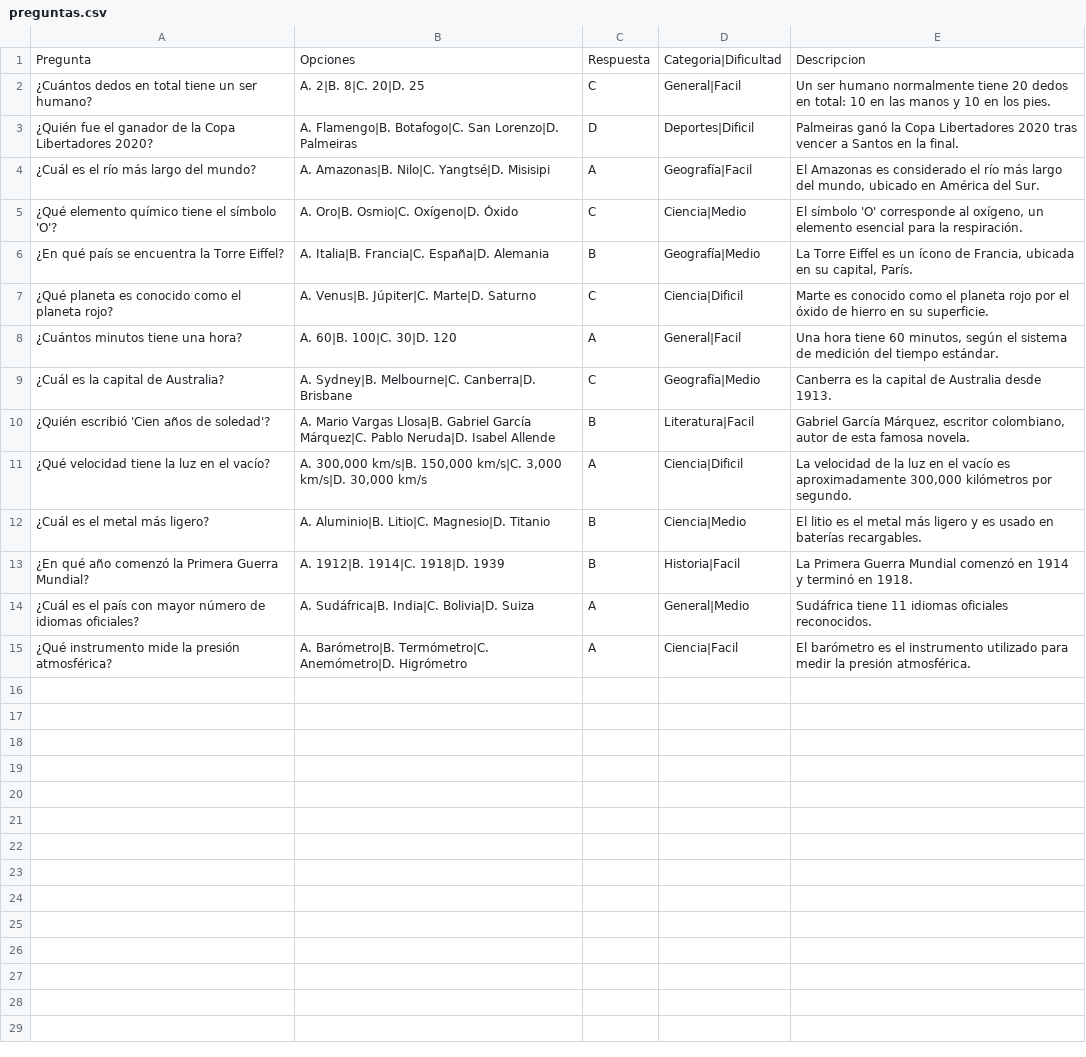
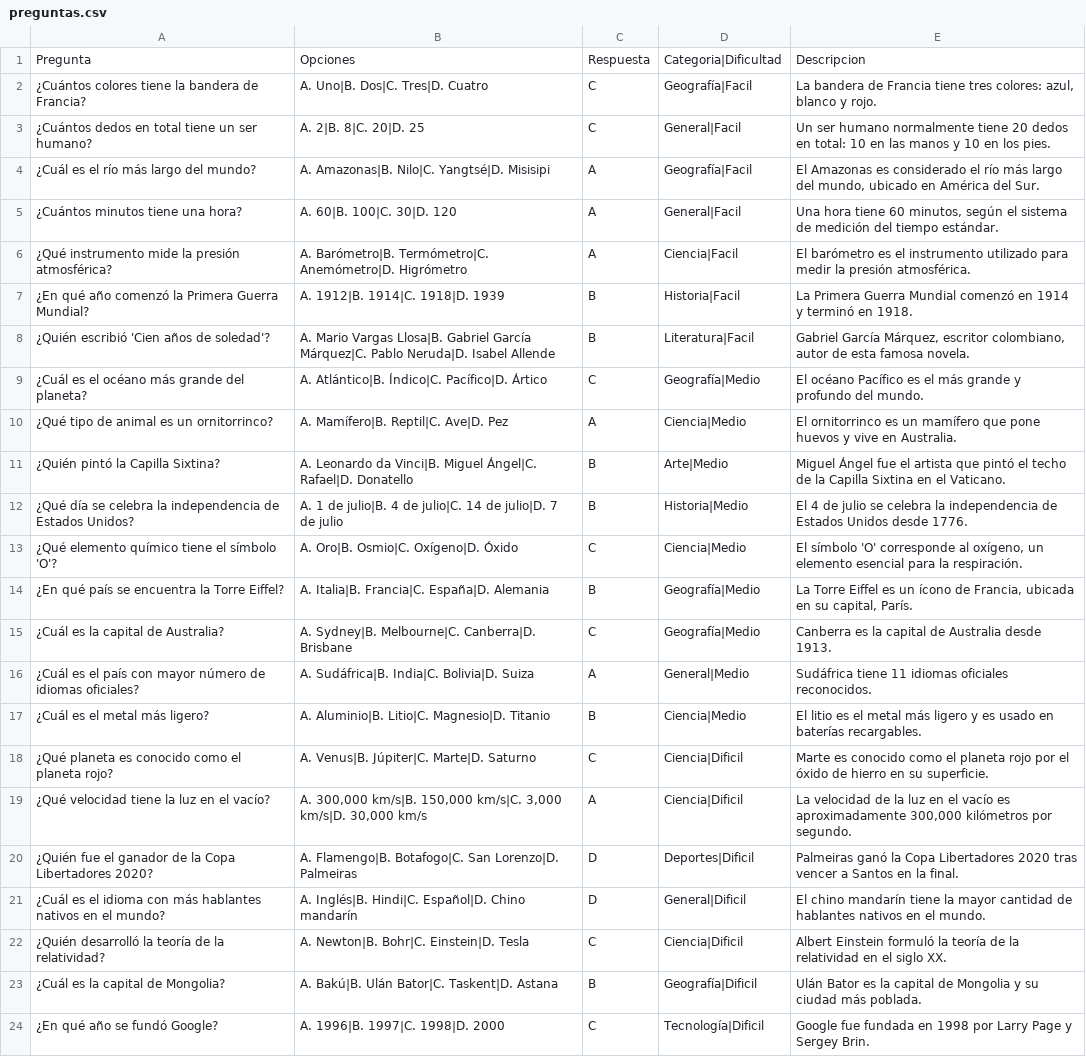
Before and after one commit to LautiBoiro/Who-wants-to-be-a-millionaire-Pygame, a CSV file: preguntas.csv, drawn as a sheet.

```diff
--- a/preguntas.csv
+++ b/preguntas.csv
@@ -1,15 +1,24 @@
 Pregunta;Opciones;Respuesta;Categoria|Dificultad;Descripcion
+¿Cuántos colores tiene la bandera de Francia?;A. Uno|B. Dos|C. Tres|D. Cuatro;C;Geografía|Facil;La bandera de Francia tiene tres colores: azul, blanco y rojo.
 ¿Cuántos dedos en total tiene un ser humano?;A. 2|B. 8|C. 20|D. 25;C;General|Facil;Un ser humano normalmente tiene 20 dedos en total: 10 en las manos y 10 en los pies.
-¿Quién fue el ganador de la Copa Libertadores 2020?;A. Flamengo|B. Botafogo|C. San Lorenzo|D. Palmeiras;D;Deportes|Dificil;Palmeiras ganó la Copa Libertadores 2020 tras vencer a Santos en la final.
 ¿Cuál es el río más largo del mundo?;A. Amazonas|B. Nilo|C. Yangtsé|D. Misisipi;A;Geografía|Facil;El Amazonas es considerado el río más largo del mundo, ubicado en América del Sur.
+¿Cuántos minutos tiene una hora?;A. 60|B. 100|C. 30|D. 120;A;General|Facil;Una hora tiene 60 minutos, según el sistema de medición del tiempo estándar.
+¿Qué instrumento mide la presión atmosférica?;A. Barómetro|B. Termómetro|C. Anemómetro|D. Higrómetro;A;Ciencia|Facil;El barómetro es el instrumento utilizado para medir la presión atmosférica.
+¿En qué año comenzó la Primera Guerra Mundial?;A. 1912|B. 1914|C. 1918|D. 1939;B;Historia|Facil;La Primera Guerra Mundial comenzó en 1914 y terminó en 1918.
+¿Quién escribió 'Cien años de soledad'?;A. Mario Vargas Llosa|B. Gabriel García Márquez|C. Pablo Neruda|D. Isabel Allende;B;Literatura|Facil;Gabriel García Márquez, escritor colombiano, autor de esta famosa novela.
+¿Cuál es el océano más grande del planeta?;A. Atlántico|B. Índico|C. Pacífico|D. Ártico;C;Geografía|Medio;El océano Pacífico es el más grande y profundo del mundo.
+¿Qué tipo de animal es un ornitorrinco?;A. Mamífero|B. Reptil|C. Ave|D. Pez;A;Ciencia|Medio;El ornitorrinco es un mamífero que pone huevos y vive en Australia.
+¿Quién pintó la Capilla Sixtina?;A. Leonardo da Vinci|B. Miguel Ángel|C. Rafael|D. Donatello;B;Arte|Medio;Miguel Ángel fue el artista que pintó el techo de la Capilla Sixtina en el Vaticano.
+¿Qué día se celebra la independencia de Estados Unidos?;A. 1 de julio|B. 4 de julio|C. 14 de julio|D. 7 de julio;B;Historia|Medio;El 4 de julio se celebra la independencia de Estados Unidos desde 1776.
 ¿Qué elemento químico tiene el símbolo 'O'?;A. Oro|B. Osmio|C. Oxígeno|D. Óxido;C;Ciencia|Medio;El símbolo 'O' corresponde al oxígeno, un elemento esencial para la respiración.
 ¿En qué país se encuentra la Torre Eiffel?;A. Italia|B. Francia|C. España|D. Alemania;B;Geografía|Medio;La Torre Eiffel es un ícono de Francia, ubicada en su capital, París.
+¿Cuál es la capital de Australia?;A. Sydney|B. Melbourne|C. Canberra|D. Brisbane;C;Geografía|Medio;Canberra es la capital de Australia desde 1913.
+¿Cuál es el país con mayor número de idiomas oficiales?;A. Sudáfrica|B. India|C. Bolivia|D. Suiza;A;General|Medio;Sudáfrica tiene 11 idiomas oficiales reconocidos.
+¿Cuál es el metal más ligero?;A. Aluminio|B. Litio|C. Magnesio|D. Titanio;B;Ciencia|Medio;El litio es el metal más ligero y es usado en baterías recargables.
 ¿Qué planeta es conocido como el planeta rojo?;A. Venus|B. Júpiter|C. Marte|D. Saturno;C;Ciencia|Dificil;Marte es conocido como el planeta rojo por el óxido de hierro en su superficie.
-¿Cuántos minutos tiene una hora?;A. 60|B. 100|C. 30|D. 120;A;General|Facil;Una hora tiene 60 minutos, según el sistema de medición del tiempo estándar.
-¿Cuál es la capital de Australia?;A. Sydney|B. Melbourne|C. Canberra|D. Brisbane;C;Geografía|Medio;Canberra es la capital de Australia desde 1913.
-¿Quién escribió 'Cien años de soledad'?;A. Mario Vargas Llosa|B. Gabriel García Márquez|C. Pablo Neruda|D. Isabel Allende;B;Literatura|Facil;Gabriel García Márquez, escritor colombiano, autor de esta famosa novela.
 ¿Qué velocidad tiene la luz en el vacío?;A. 300,000 km/s|B. 150,000 km/s|C. 3,000 km/s|D. 30,000 km/s;A;Ciencia|Dificil;La velocidad de la luz en el vacío es aproximadamente 300,000 kilómetros por segundo.
-¿Cuál es el metal más ligero?;A. Aluminio|B. Litio|C. Magnesio|D. Titanio;B;Ciencia|Medio;El litio es el metal más ligero y es usado en baterías recargables.
-¿En qué año comenzó la Primera Guerra Mundial?;A. 1912|B. 1914|C. 1918|D. 1939;B;Historia|Facil;La Primera Guerra Mundial comenzó en 1914 y terminó en 1918.
-¿Cuál es el país con mayor número de idiomas oficiales?;A. Sudáfrica|B. India|C. Bolivia|D. Suiza;A;General|Medio;Sudáfrica tiene 11 idiomas oficiales reconocidos.
-¿Qué instrumento mide la presión atmosférica?;A. Barómetro|B. Termómetro|C. Anemómetro|D. Higrómetro;A;Ciencia|Facil;El barómetro es el instrumento utilizado para medir la presión atmosférica.
+¿Quién fue el ganador de la Copa Libertadores 2020?;A. Flamengo|B. Botafogo|C. San Lorenzo|D. Palmeiras;D;Deportes|Dificil;Palmeiras ganó la Copa Libertadores 2020 tras vencer a Santos en la final.
+¿Cuál es el idioma con más hablantes nativos en el mundo?;A. Inglés|B. Hindi|C. Español|D. Chino mandarín;D;General|Dificil;El chino mandarín tiene la mayor cantidad de hablantes nativos en el mundo.
+¿Quién desarrolló la teoría de la relatividad?;A. Newton|B. Bohr|C. Einstein|D. Tesla;C;Ciencia|Dificil;Albert Einstein formuló la teoría de la relatividad en el siglo XX.
+¿Cuál es la capital de Mongolia?;A. Bakú|B. Ulán Bator|C. Taskent|D. Astana;B;Geografía|Dificil;Ulán Bator es la capital de Mongolia y su ciudad más poblada.
+¿En qué año se fundó Google?;A. 1996|B. 1997|C. 1998|D. 2000;C;Tecnología|Dificil;Google fue fundada en 1998 por Larry Page y Sergey Brin.
```
Also changed, not shown: 22 other files.
